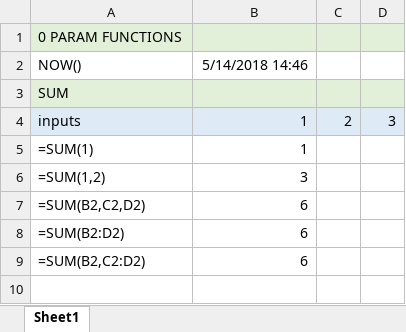
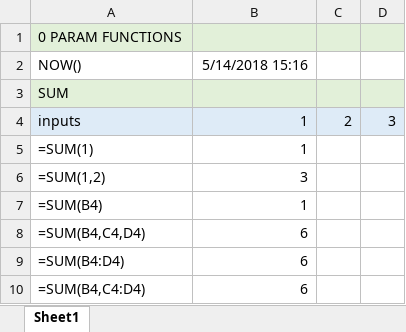
Before and after one commit to tomi-li/formula1js, an Excel workbook: sample/test.xlsx, sheet Sheet1, drawn as a sheet; values as stored, in another font and other column widths than the file's, no borders; addresses are those after the commit; the diff names each change by its address in the sheet, - before the commit and + after, or states it on an @@ line.

```diff
--- a/sample/test.xlsx (sheet Sheet1)
+++ b/sample/test.xlsx (sheet Sheet1)
-B2: 5/14/2018 14:46
+B2: 5/14/2018 15:16
+row 7: =SUM(B4) | 1
-A8: =SUM(B2,C2,D2)
+A8: =SUM(B4,C4,D4)
-A9: =SUM(B2:D2)
+A9: =SUM(B4:D4)
-A10: =SUM(B2,C2:D2)
+A10: =SUM(B4,C4:D4)
```
Also changed, not shown: 4 other files.
